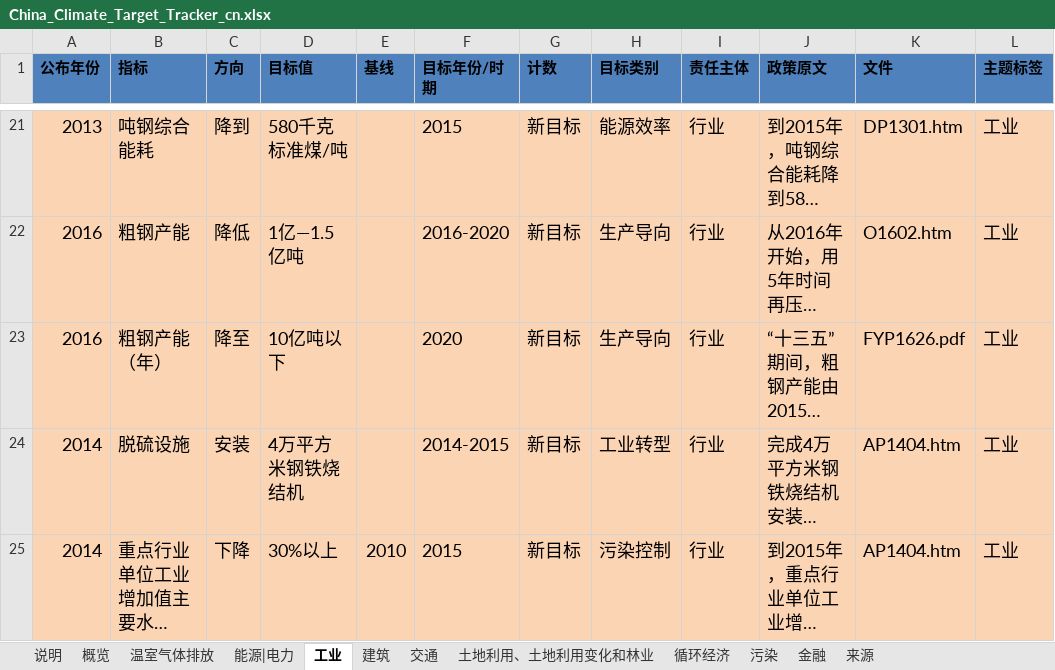
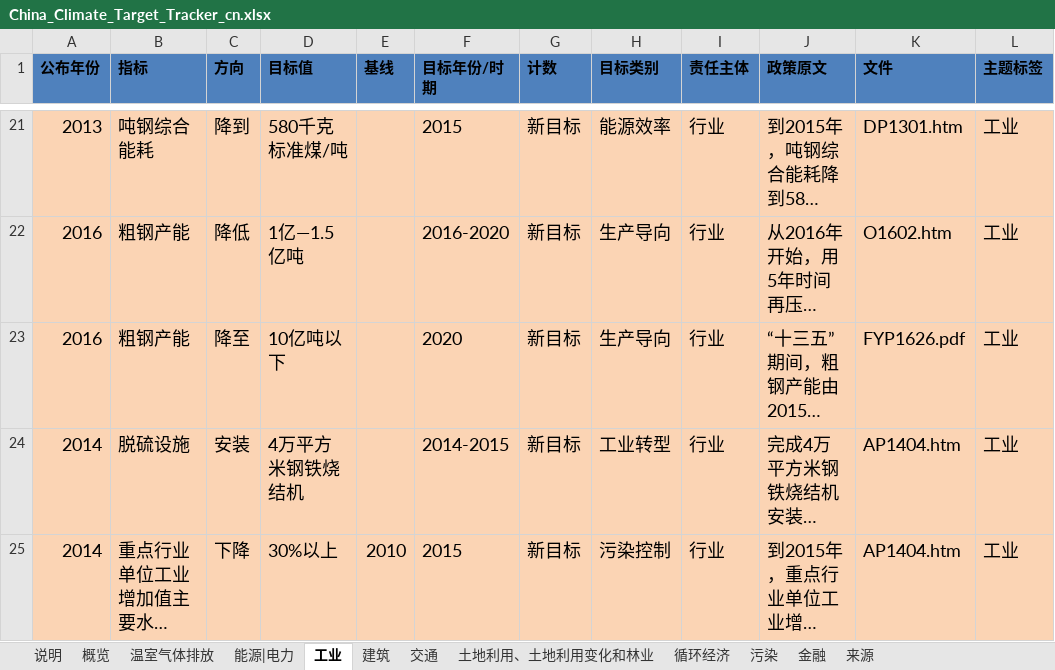
Before and after one commit to MGFPKU/target_dataset, an Excel workbook: China_Climate_Target_Tracker_cn.xlsx, sheet 工业, drawn as a sheet; only a part is shown, gaps mark what is left out; long unchanged cells end in …; values as stored, in another font and other column widths than the file's, no borders; table styles not drawn; the diff covers the shown part only; the diff names each change by its address in the sheet, - before the commit and + after, or states it on an @@ line.

```diff
--- a/China_Climate_Target_Tracker_cn.xlsx (sheet 工业)
+++ b/China_Climate_Target_Tracker_cn.xlsx (sheet 工业)
-B23 (指标): 粗钢产能（年）
+B23 (指标): 粗钢产能
```
Also changed, not shown: 2 removed rows and 5 edited cells elsewhere in this sheet, sheet 来源, sheet 能源|电力, sheet 土地利用、土地利用变化和林业, sheet 交通, sheet 建筑, sheet 金融, 3 more sheets, China_Climate_Target_Tracker_en.xlsx.
